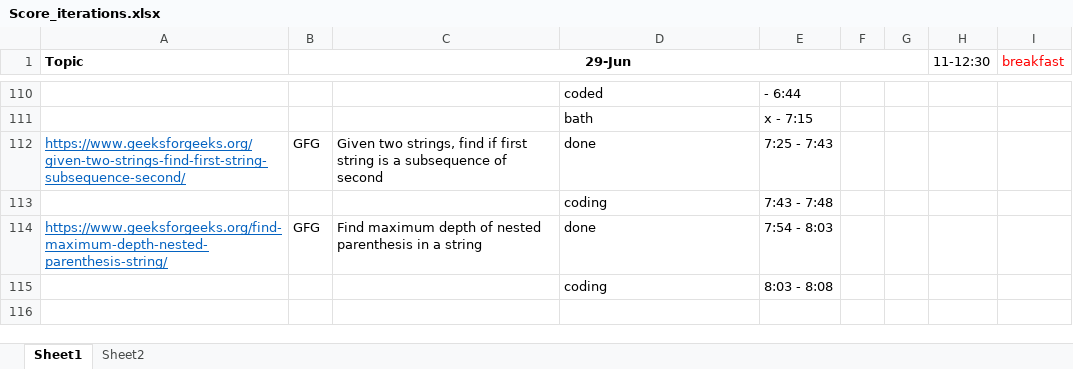
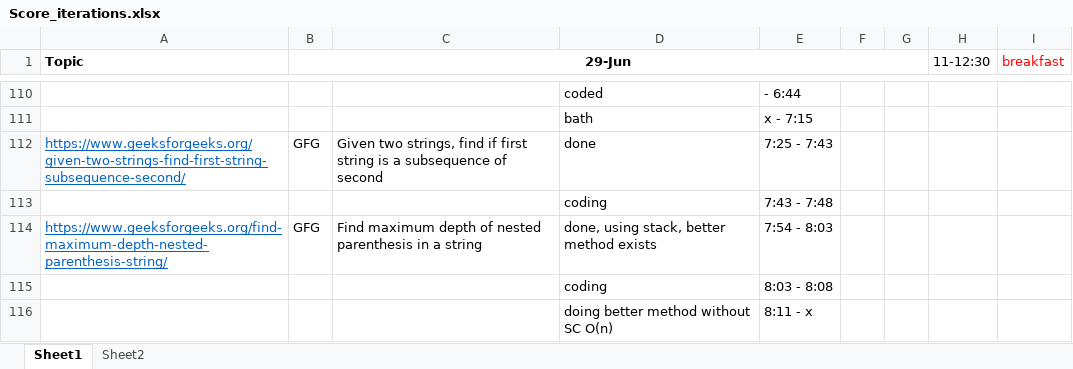
Before and after one commit to hemangbehl/Data-Structures-Algorithms_practice, an Excel workbook: session4/Score_iterations.xlsx, sheet Sheet1, drawn as a sheet; only a part is shown, gaps mark what is left out; values as stored, in another font and other column widths than the file's, no borders; the diff names each change by its address in the sheet, - before the commit and + after, or states it on an @@ line.

Commit message:
added a better approach with TC:O(n) and SC:O(1)

```diff
--- a/session4/Score_iterations.xlsx (sheet Sheet1)
+++ b/session4/Score_iterations.xlsx (sheet Sheet1)
-D114: done
+D114: done, using stack, better method exists
+row 116:  |  |  | doing better method without SC O(n) | 8:11 - x
```
Also changed, not shown: 1 other file.
